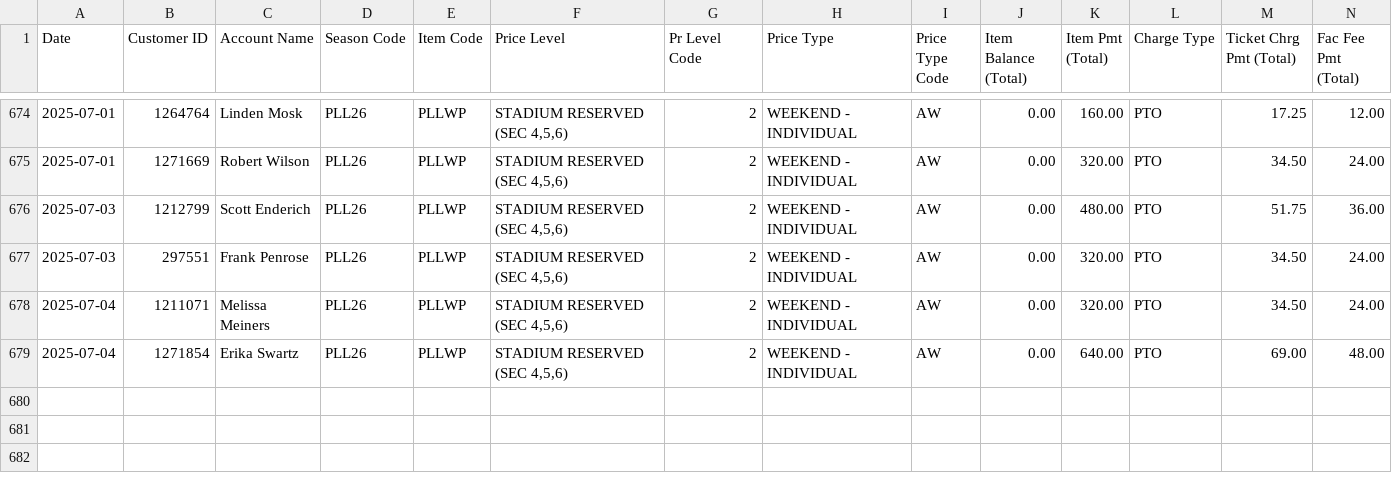
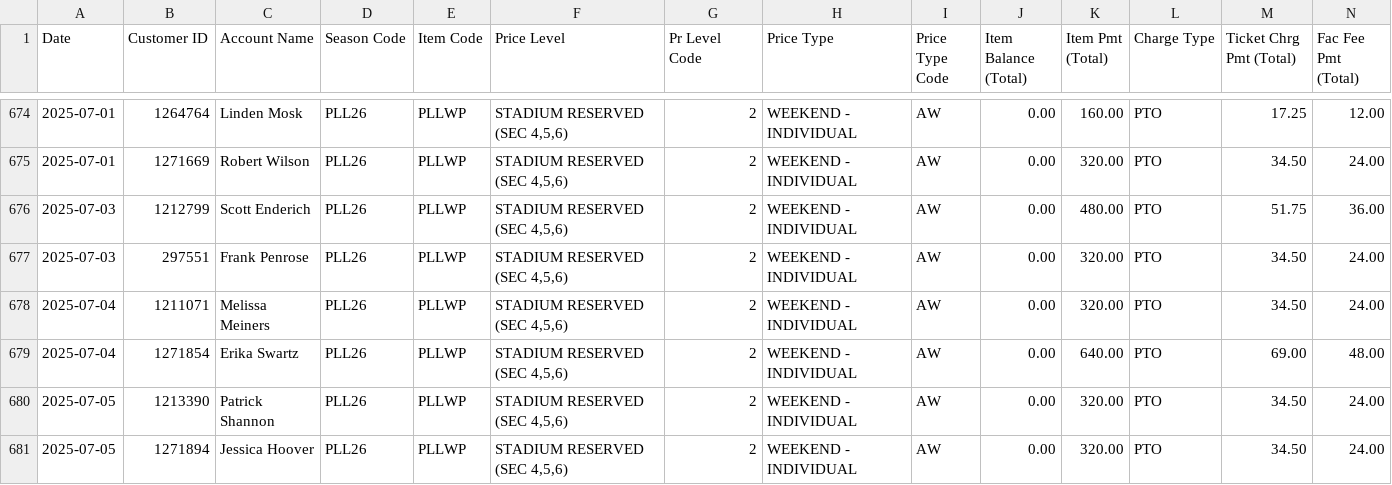
Before and after one commit to spuchta/PLL_BI_TIX, a CSV file: sales-reports/Denver/PLL Original Item Sales - HOMECOMING PASS SALES.csv, drawn as a sheet; only a part is shown, gaps mark what is left out; rows hold the shown columns only; the diff names each change by its address in the sheet, - before the commit and + after, or states it on an @@ line.

```diff
--- a/sales-reports/Denver/PLL Original Item Sales - HOMECOMING PASS SALES.csv
+++ b/sales-reports/Denver/PLL Original Item Sales - HOMECOMING PASS SALES.csv
+row 680: 2025-07-05 | 1213390 | Patrick Shannon | PLL26 | PLLWP | STADIUM RESERVED (SEC 4,5,6) | 2 | WEEKEND - INDIVIDUAL | AW | 0.00 | 320.00 | PTO | 34.50 | 24.00
+row 681: 2025-07-05 | 1271894 | Jessica Hoover | PLL26 | PLLWP | STADIUM RESERVED (SEC 4,5,6) | 2 | WEEKEND - INDIVIDUAL | AW | 0.00 | 320.00 | PTO | 34.50 | 24.00
```
Also changed, not shown: sales-reports/Denver/PLL Original Item Sales - SINGLE TICKET SALES.csv, sales-reports/Subaru_Park/PLL Promo Sales.csv, 8 other files.
